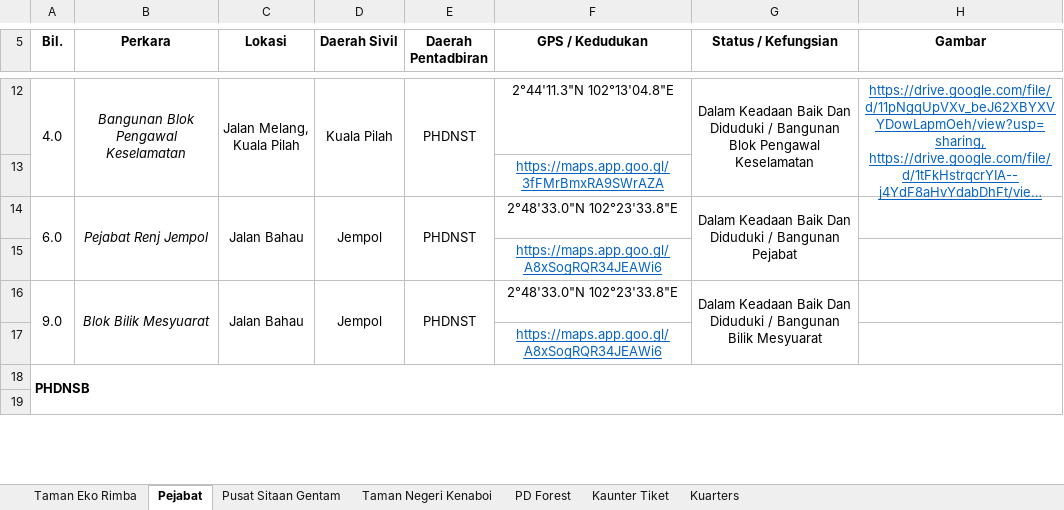
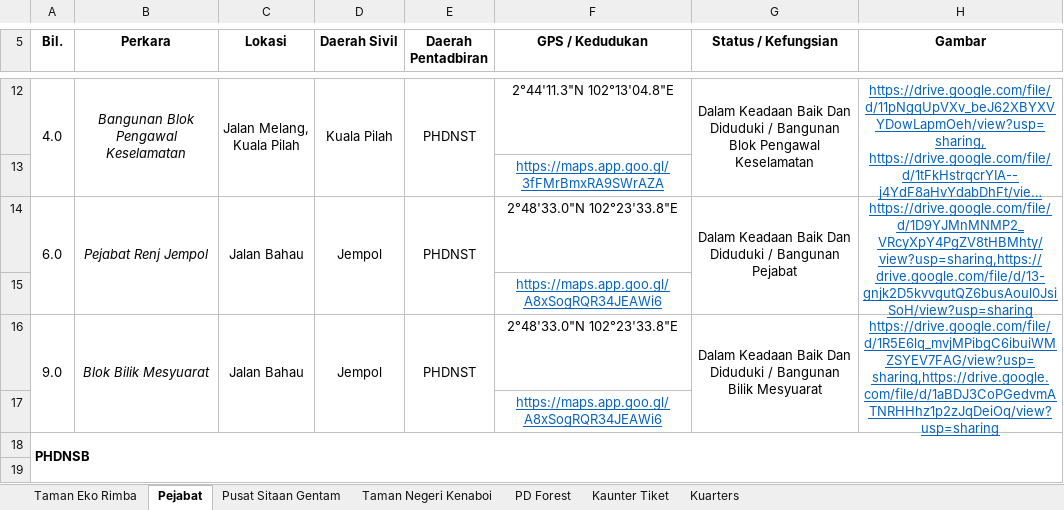
Before and after one commit to mohamadizwan-wq/Data-Aset-Bangunan-Jabatan-Perhutanan, an Excel workbook: data.xlsx, sheet Pejabat, drawn as a sheet; only a part is shown, gaps mark what is left out; long unchanged cells end in …; values as stored, in another font and other column widths than the file's, no borders; the diff covers the shown part only; the diff names each change by its address in the sheet, - before the commit and + after, or states it on an @@ line.

Commit message:
Add files via upload

```diff
--- a/data.xlsx (sheet Pejabat)
+++ b/data.xlsx (sheet Pejabat)
-H14 (Gambar): (empty)
+H14 (Gambar): https://drive.google.com/file/d/1D9YJMnMNMP2_VRcyXpY4PgZV8tHBMhty/view?usp=sharing,https://drive.google.com/file/d/13-gnjk2D5kvvgutQZ6busAoul0JsiSoH/view?usp=sharing
+H14:H15 merged
-H16 (Gambar): (empty)
+H16 (Gambar): https://drive.google.com/file/d/1R5E6lq_mvjMPibgC6ibuiWMZSYEV7FAG/view?usp=sharing,https://drive.google.com/file/d/1aBDJ3CoPGedvmATNRHHhz1p2zJqDeiOq/view?usp=sharing
+H16:H17 merged
```
Also changed, not shown: 6 edited cells elsewhere in this sheet.
